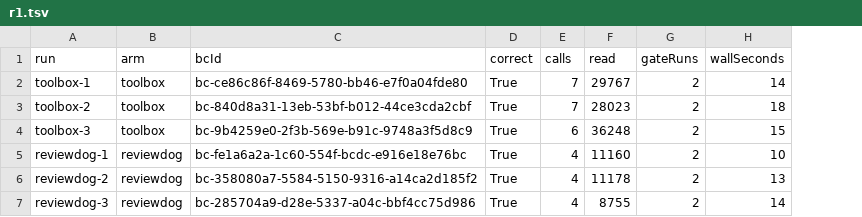
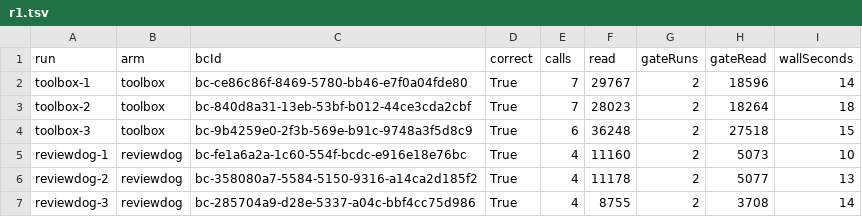
Before and after one commit to loganvolkers/toolbox, a TSV file: experiments/gate-repair-ab/results/r1.tsv, drawn as a sheet; the diff names each change by its address in the sheet, - before the commit and + after, or states it on an @@ line.

```diff
--- a/experiments/gate-repair-ab/results/r1.tsv
+++ b/experiments/gate-repair-ab/results/r1.tsv
+column H (gateRead), rows 2-7: 18596 | 18264 | 27518 | 5073 | 5077 | 3708
```
Also changed, not shown: experiments/gate-repair-ab/results/r2.tsv, 15 other files.
